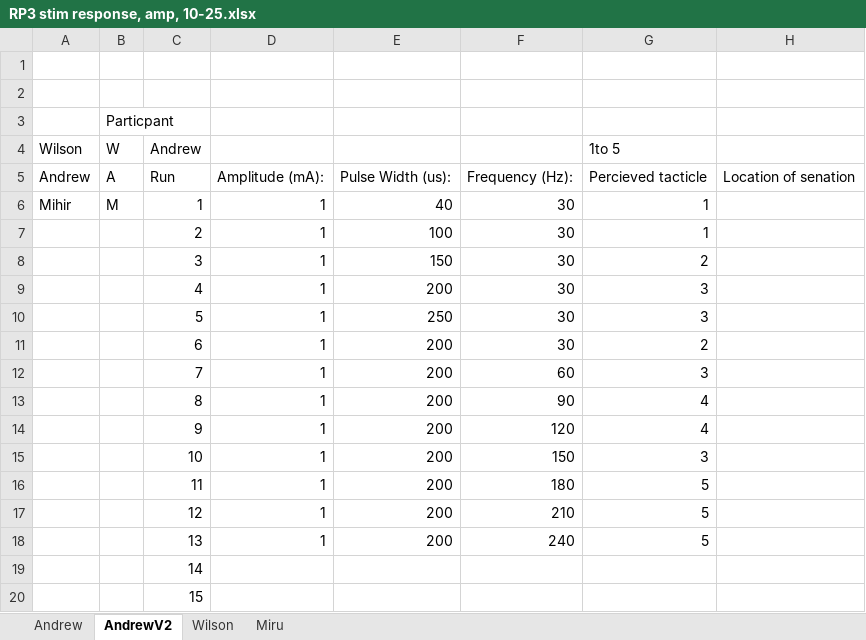
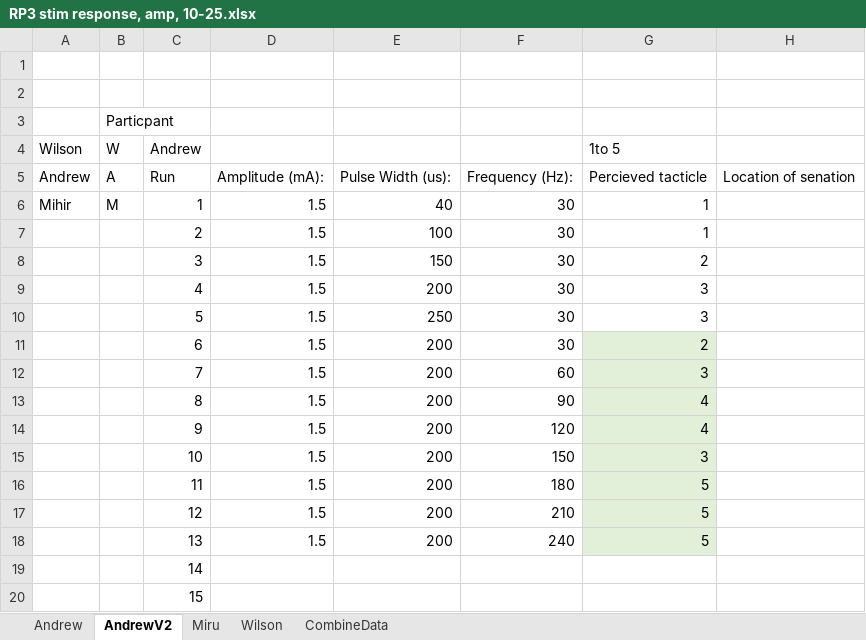
Before and after one commit to wmartinezm/NENR_Project3, an Excel workbook: RP3 stim response, amp, 10-25.xlsx, sheet AndrewV2, drawn as a sheet; only a part is shown; values as stored, in another font and other column widths than the file's, no borders; the diff names each change by its address in the sheet, - before the commit and + after, or states it on an @@ line.

Commit message:
Update script for data analysis

```diff
--- a/RP3 stim response, amp, 10-25.xlsx (sheet AndrewV2)
+++ b/RP3 stim response, amp, 10-25.xlsx (sheet AndrewV2)
+sheet tab: CombineData
@@ sheet tab order changed: Andrew | AndrewV2 | Miru | Wilson | CombineData @@
-D6:D18: 1
+D6:D18: 1.5
-G11:G18 fill: none
+G11:G18 fill: #E2F0D9
```
Also changed, not shown: sheet Miru, sheet Wilson, 3 other files.
